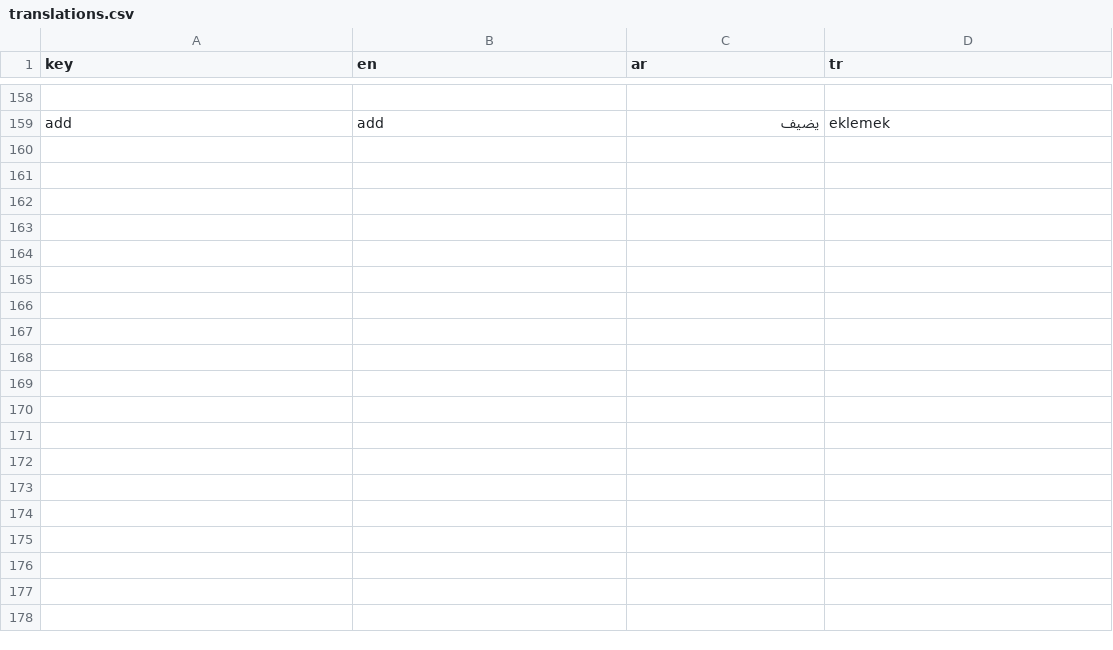
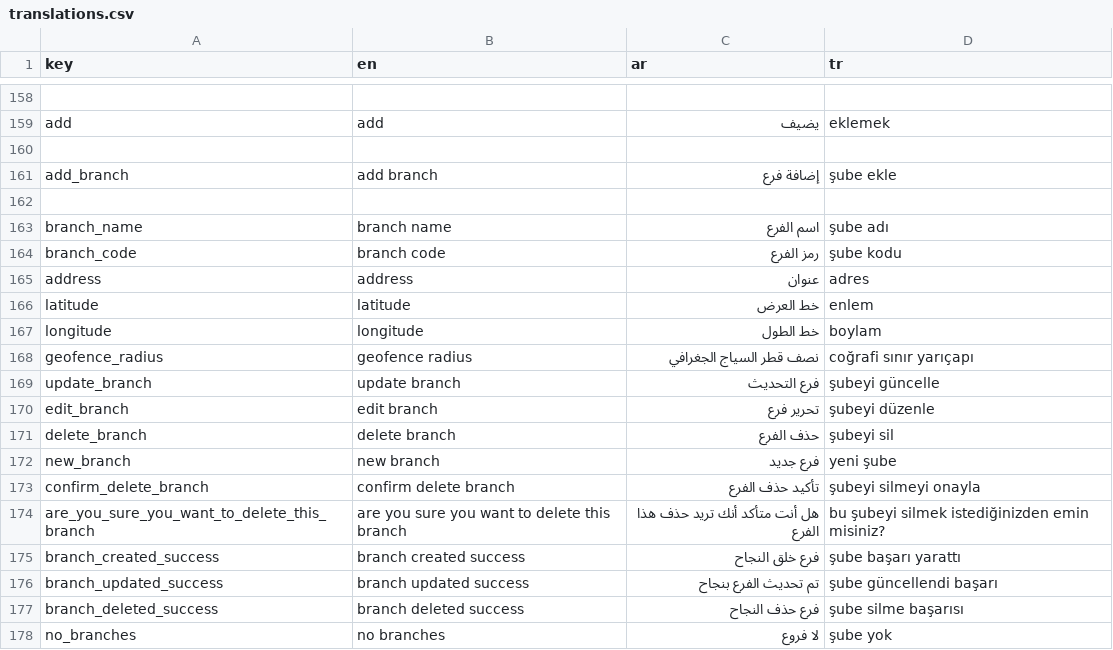
Before and after one commit to El-Baltagy/pissarde, a CSV file: assets/l10n/translations.csv, drawn as a sheet; only a part is shown, gaps mark what is left out; the diff names each change by its address in the sheet, - before the commit and + after, or states it on an @@ line.

```diff
--- a/assets/l10n/translations.csv
+++ b/assets/l10n/translations.csv
+row 160: (empty)
+row 161: add_branch | add branch | إضافة فرع | şube ekle
+row 162: (empty)
+row 163: branch_name | branch name | اسم الفرع | şube adı
+row 164: branch_code | branch code | رمز الفرع | şube kodu
+row 165: address | address | عنوان | adres
+row 166: latitude | latitude | خط العرض | enlem
+row 167: longitude | longitude | خط الطول | boylam
+row 168: geofence_radius | geofence radius | نصف قطر السياج الجغرافي | coğrafi sınır yarıçapı
+row 169: update_branch | update branch | فرع التحديث | şubeyi güncelle
+row 170: edit_branch | edit branch | تحرير فرع | şubeyi düzenle
+row 171: delete_branch | delete branch | حذف الفرع | şubeyi sil
+row 172: new_branch | new branch | فرع جديد | yeni şube
+row 173: confirm_delete_branch | confirm delete branch | تأكيد حذف الفرع | şubeyi silmeyi onayla
+row 174: are_you_sure_you_want_to_delete_this_branch | are you sure you want to delete this branch | هل أنت متأكد أنك تريد حذف هذا الفرع | bu şubeyi silmek istediğinizden emin misiniz?
+row 175: branch_created_success | branch created success | فرع خلق النجاح | şube başarı yarattı
+row 176: branch_updated_success | branch updated success | تم تحديث الفرع بنجاح | şube güncellendi başarı
+row 177: branch_deleted_success | branch deleted success | فرع حذف النجاح | şube silme başarısı
+row 178: no_branches | no branches | لا فروع | şube yok
```
Also changed, not shown: 23 other files.
